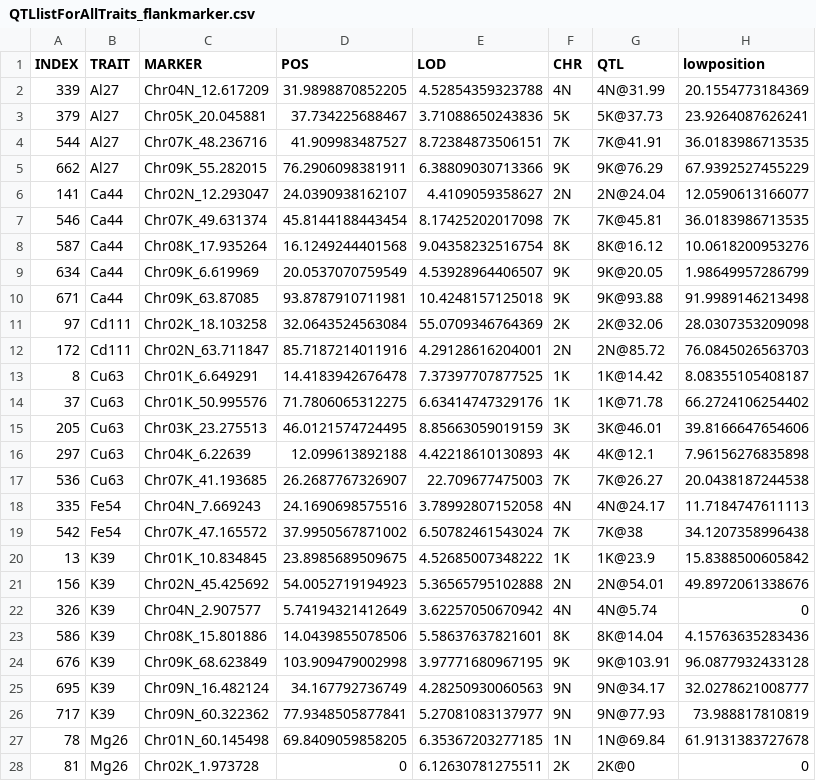
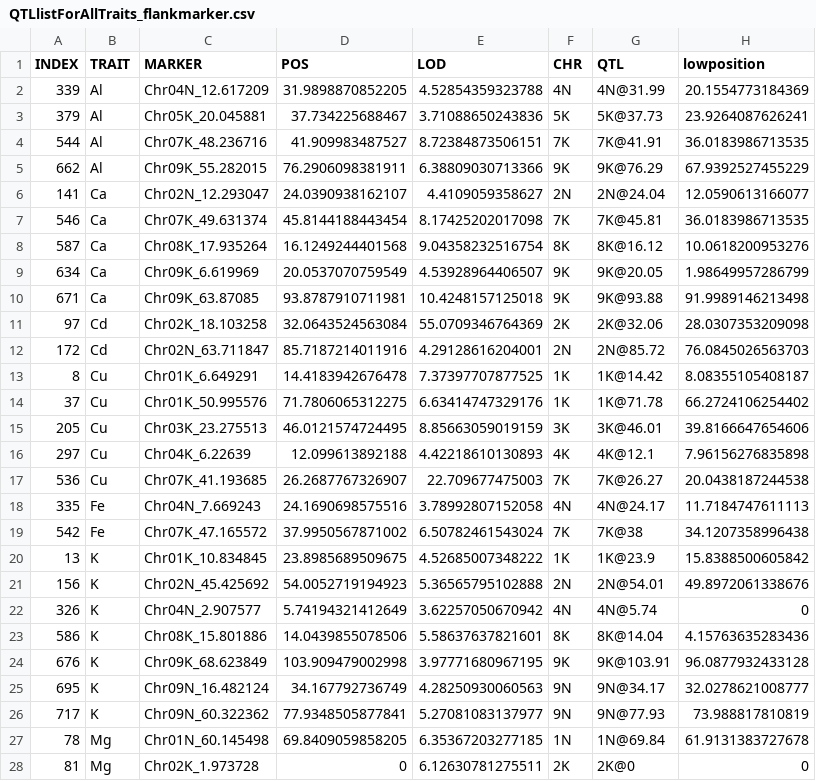
Before and after one commit to Alice-MacQueen/fourway-ionomics, a CSV file: 3-GenstatOutput/QTLlistForAllTraits_flankmarker.csv, drawn as a sheet; only a part is shown; the diff covers the shown part only; the diff names each change by its address in the sheet, - before the commit and + after, or states it on an @@ line.

```diff
--- a/3-GenstatOutput/QTLlistForAllTraits_flankmarker.csv
+++ b/3-GenstatOutput/QTLlistForAllTraits_flankmarker.csv
-B2:B5 (TRAIT): Al27
+B2:B5 (TRAIT): Al
-B6:B10 (TRAIT): Ca44
+B6:B10 (TRAIT): Ca
-B11:B12 (TRAIT): Cd111
+B11:B12 (TRAIT): Cd
-B13:B17 (TRAIT): Cu63
+B13:B17 (TRAIT): Cu
-B18:B19 (TRAIT): Fe54
+B18:B19 (TRAIT): Fe
-B20:B26 (TRAIT): K39
+B20:B26 (TRAIT): K
-B27:B28 (TRAIT): Mg26
+B27:B28 (TRAIT): Mg
```
Also changed, not shown: 50 edited cells elsewhere in this file, 3-GenstatOutput/QTLlist_for_overlaps_2.csv, 3-GenstatOutput/QTLlist_single_vs_overlapping_QTL.csv, 8 other files.
